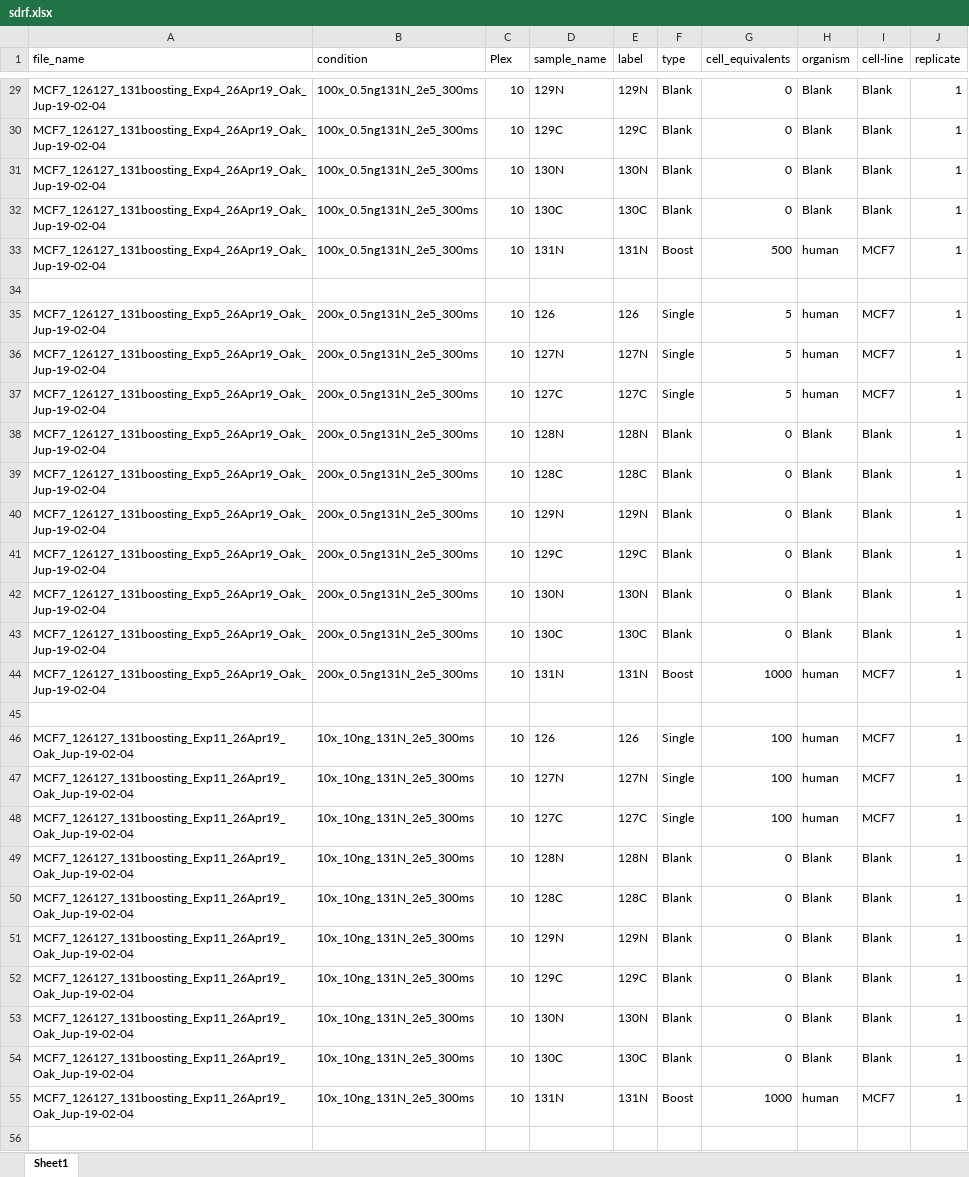
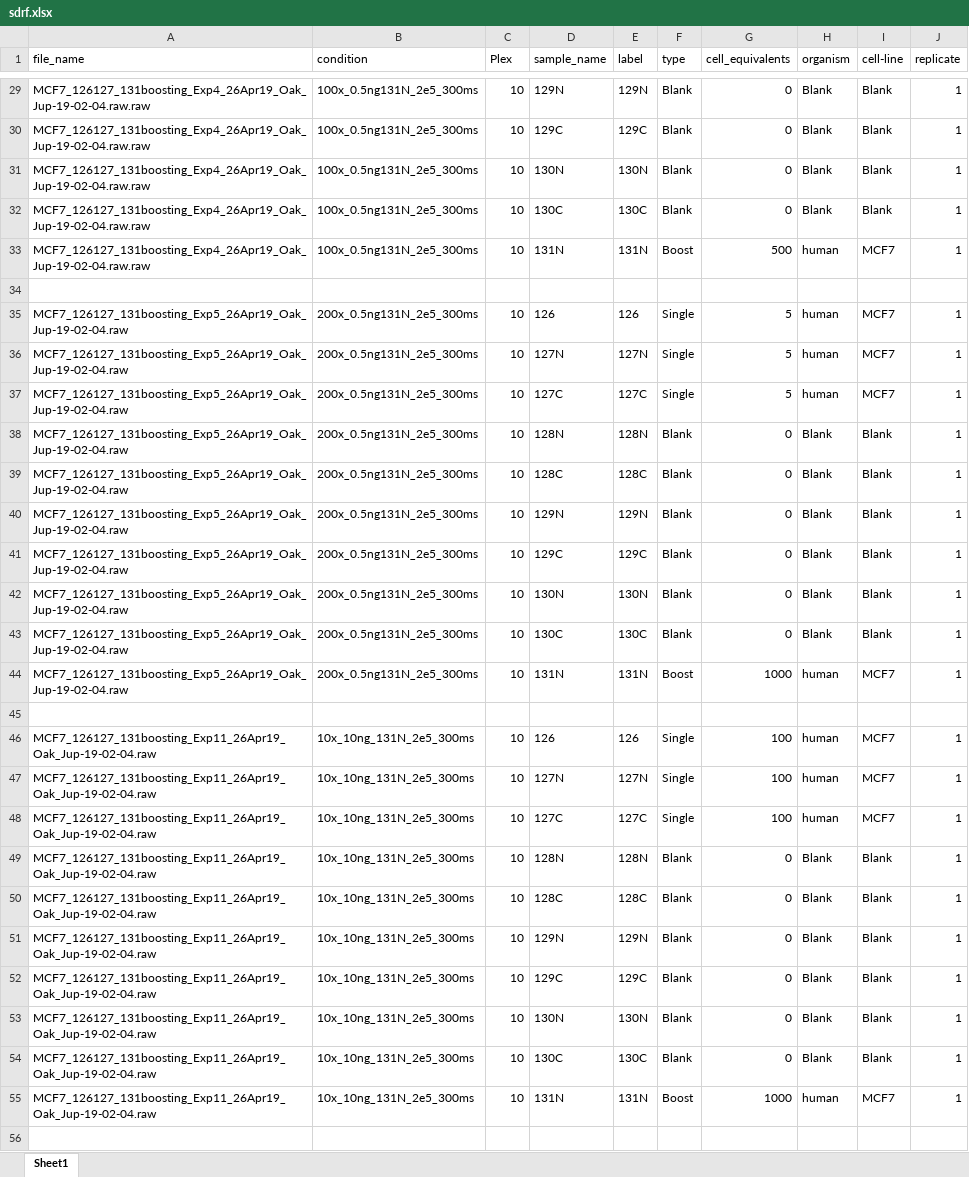
Before and after one commit to PayneLab/TMT_QC, an Excel workbook: PXD016057_and_PXD017626/sdrf.xlsx, sheet Sheet1, drawn as a sheet; only a part is shown, gaps mark what is left out; values as stored, in another font and other column widths than the file's, no borders; the diff covers the shown part only; the diff names each change by its address in the sheet, - before the commit and + after, or states it on an @@ line.

```diff
--- a/PXD016057_and_PXD017626/sdrf.xlsx (sheet Sheet1)
+++ b/PXD016057_and_PXD017626/sdrf.xlsx (sheet Sheet1)
-A29:A33 (file_name): MCF7_126127_131boosting_Exp4_26Apr19_Oak_Jup-19-02-04
+A29:A33 (file_name): MCF7_126127_131boosting_Exp4_26Apr19_Oak_Jup-19-02-04.raw.raw
-A35:A44 (file_name): MCF7_126127_131boosting_Exp5_26Apr19_Oak_Jup-19-02-04
+A35:A44 (file_name): MCF7_126127_131boosting_Exp5_26Apr19_Oak_Jup-19-02-04.raw
-A46:A55 (file_name): MCF7_126127_131boosting_Exp11_26Apr19_Oak_Jup-19-02-04
+A46:A55 (file_name): MCF7_126127_131boosting_Exp11_26Apr19_Oak_Jup-19-02-04.raw
```
Also changed, not shown: 661 edited cells elsewhere in this sheet, 1 other file.
